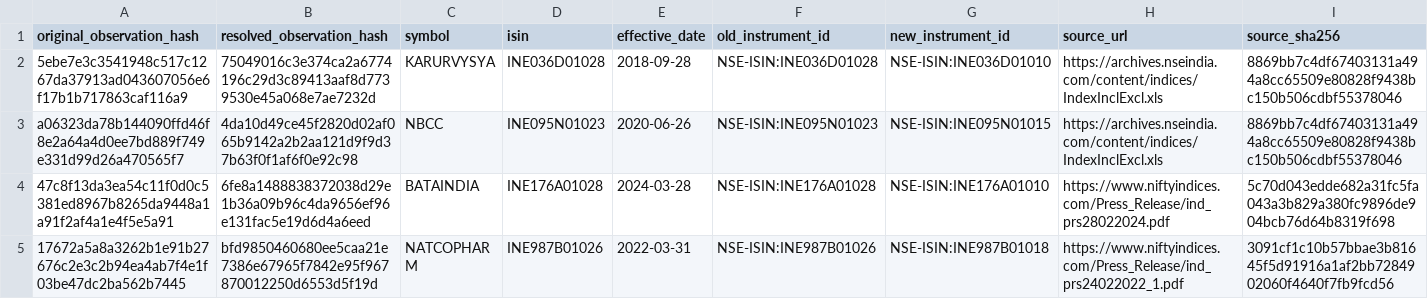
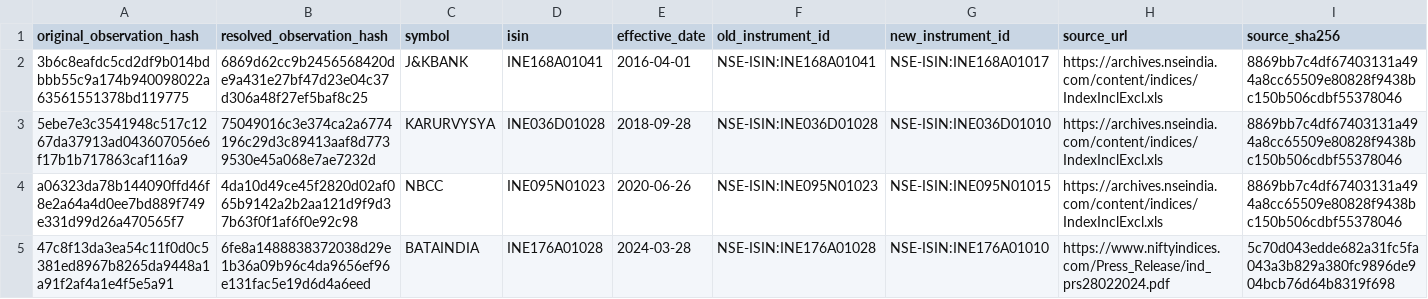
Before and after one commit to shashank297/algo-trading, a CSV file: artifacts/nifty200_pit_v1/identity_continuity_audit.csv, drawn as a sheet; only a part is shown; the shorter side is filled out with more unchanged rows; rows hold the shown columns only; the diff names each change by its address in the sheet, - before the commit and + after, or states it on an @@ line.

```diff
--- a/artifacts/nifty200_pit_v1/identity_continuity_audit.csv
+++ b/artifacts/nifty200_pit_v1/identity_continuity_audit.csv
+row 2: 3b6c8eafdc5cd2df9b014bdbbb55c9a174b940098022a63561551378bd119775 | 6869d62cc9b2456568420de9a431e27bf47d23e04c37d306a48f27ef5baf8c25 | J&KBANK | INE168A01041 | 2016-04-01 | NSE-ISIN:INE168A01041 | NSE-ISIN:INE168A01017 | https://archives.nseindia.com/content/indices/IndexInclExcl.xls | 8869bb7c4df67403131a494a8cc65509e80828f9438bc150b506cdbf55378046
```
Also changed, not shown: artifacts/nifty200_pit_v1/blocker_ledger.csv, artifacts/nifty200_pit_v1/replay_checkpoint_comparison.csv, 15 other files.
